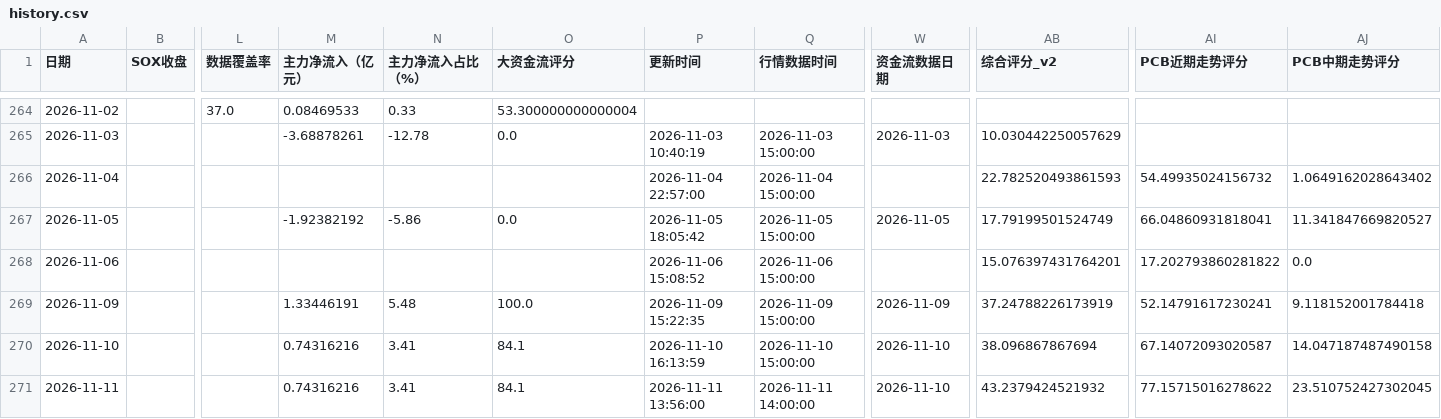
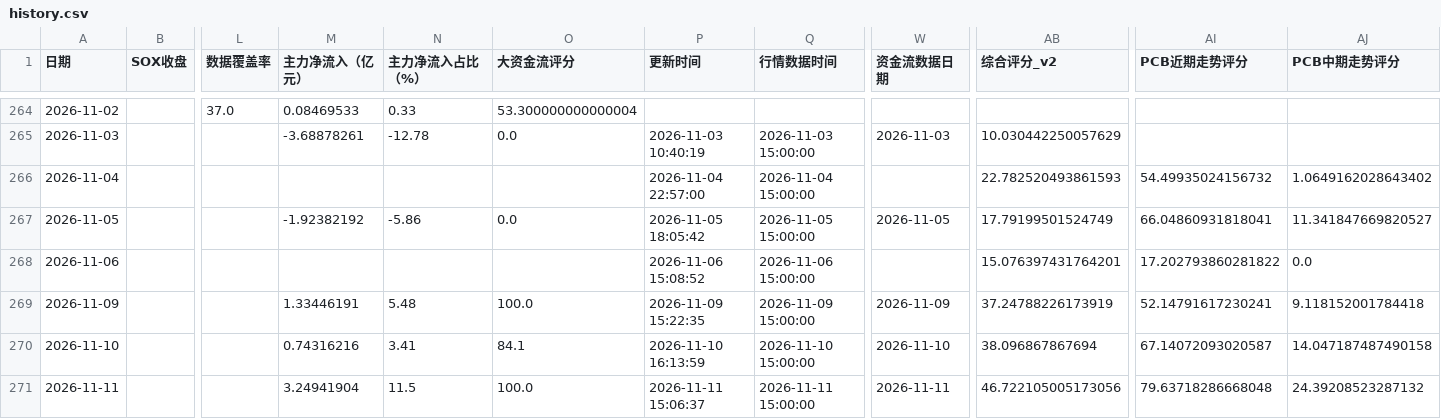
Before and after one commit to yuxzhang1987-maker/shennan-score-dashboard, a CSV file: data/history.csv, drawn as a sheet; only a part is shown, gaps mark what is left out; the diff names each change by its address in the sheet, - before the commit and + after, or states it on an @@ line.

```diff
--- a/data/history.csv
+++ b/data/history.csv
-M271 (主力净流入（亿元）): 0.74316216
+M271 (主力净流入（亿元）): 3.24941904
-N271 (主力净流入占比（%）): 3.41
+N271 (主力净流入占比（%）): 11.5
-O271 (大资金流评分): 84.1
+O271 (大资金流评分): 100.0
-P271 (更新时间): 2026-11-11 13:56:00
+P271 (更新时间): 2026-11-11 15:06:37
-Q271 (行情数据时间): 2026-11-11 14:00:00
+Q271 (行情数据时间): 2026-11-11 15:00:00
-W271 (资金流数据日期): 2026-11-10
+W271 (资金流数据日期): 2026-11-11
-AB271 (综合评分_v2): 43.2379424521932
+AB271 (综合评分_v2): 46.722105005173056
-AI271 (PCB近期走势评分): 77.15715016278622
+AI271 (PCB近期走势评分): 79.63718286668048
-AJ271 (PCB中期走势评分): 23.510752427302045
+AJ271 (PCB中期走势评分): 24.39208523287132
```
Also changed, not shown: data/hourly_history.csv, data/quant_factor_history.csv, 3 other files.
